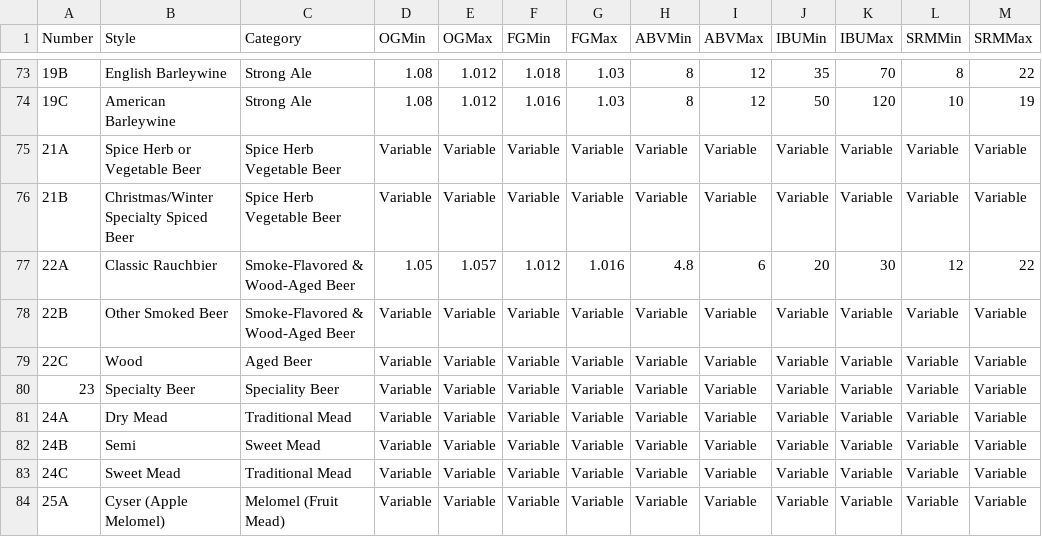
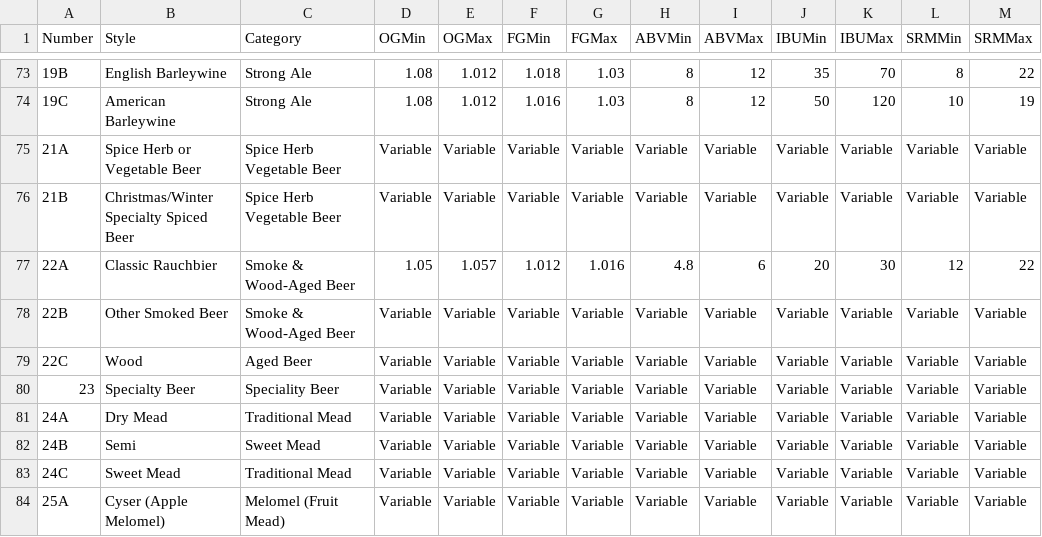
Before and after one commit to iorodeo/Beeralyzer, a CSV file: src/beeralyzer/gui/bjcp2008.csv, drawn as a sheet; only a part is shown, gaps mark what is left out.

Commit message:
Added historical data and improved portfolio information

```diff
--- a/src/beeralyzer/gui/bjcp2008.csv
+++ b/src/beeralyzer/gui/bjcp2008.csv
@@ -76,4 +76,4 @@ Number,Style,Category,OGMin,OGMax,FGMin, FGMax,ABVMin,ABVMax,IBUMin, IBUMax,SRMM
 21B,Christmas/Winter Specialty Spiced Beer,Spice Herb Vegetable Beer,Variable,Variable,Variable,Variable,Variable,Variable,Variable,Variable,Variable,Variable
-22A,Classic Rauchbier,Smoke-Flavored & Wood-Aged Beer,1.05,1.057,1.012,1.016,4.8,6,20,30,12,22
-22B,Other Smoked Beer,Smoke-Flavored & Wood-Aged Beer,Variable,Variable,Variable,Variable,Variable,Variable,Variable,Variable,Variable,Variable
+22A,Classic Rauchbier,Smoke & Wood-Aged Beer,1.05,1.057,1.012,1.016,4.8,6,20,30,12,22
+22B,Other Smoked Beer,Smoke & Wood-Aged Beer,Variable,Variable,Variable,Variable,Variable,Variable,Variable,Variable,Variable,Variable
 22C,Wood,Aged Beer,Variable,Variable,Variable,Variable,Variable,Variable,Variable,Variable,Variable,Variable
```
Also changed, not shown: 12 other files.
